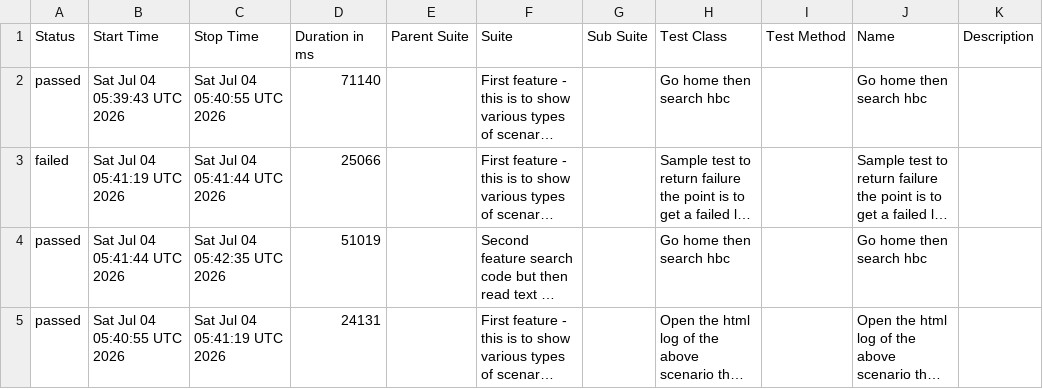
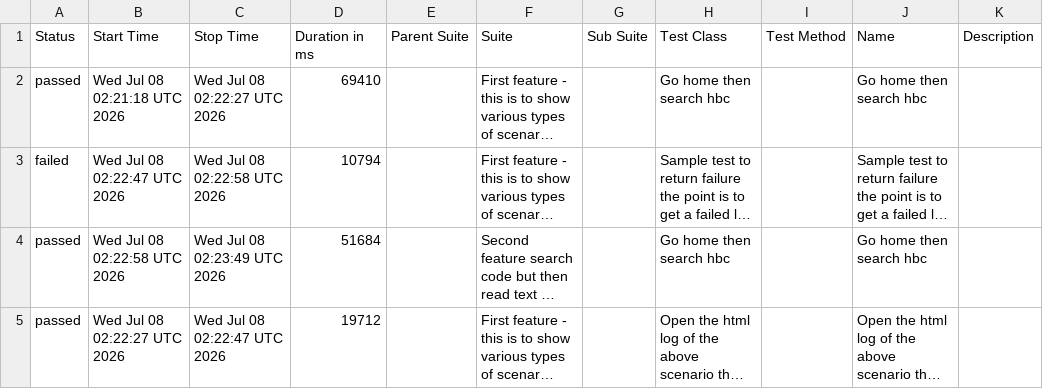
Before and after one commit to 11tdlong/repo11, a CSV file: tmp/allure-report/data/suites.csv, drawn as a sheet; long unchanged cells end in …; the diff names each change by its address in the sheet, - before the commit and + after, or states it on an @@ line.

```diff
--- a/tmp/allure-report/data/suites.csv
+++ b/tmp/allure-report/data/suites.csv
-B2 (Start Time): Sat Jul 04 05:39:43 UTC 2026
+B2 (Start Time): Wed Jul 08 02:21:18 UTC 2026
-C2 (Stop Time): Sat Jul 04 05:40:55 UTC 2026
+C2 (Stop Time): Wed Jul 08 02:22:27 UTC 2026
-D2 (Duration in ms): 71140
+D2 (Duration in ms): 69410
-B3 (Start Time): Sat Jul 04 05:41:19 UTC 2026
+B3 (Start Time): Wed Jul 08 02:22:47 UTC 2026
-C3 (Stop Time): Sat Jul 04 05:41:44 UTC 2026
+C3 (Stop Time): Wed Jul 08 02:22:58 UTC 2026
-D3 (Duration in ms): 25066
+D3 (Duration in ms): 10794
-B4 (Start Time): Sat Jul 04 05:41:44 UTC 2026
+B4 (Start Time): Wed Jul 08 02:22:58 UTC 2026
-C4 (Stop Time): Sat Jul 04 05:42:35 UTC 2026
+C4 (Stop Time): Wed Jul 08 02:23:49 UTC 2026
-D4 (Duration in ms): 51019
+D4 (Duration in ms): 51684
-B5 (Start Time): Sat Jul 04 05:40:55 UTC 2026
+B5 (Start Time): Wed Jul 08 02:22:27 UTC 2026
-C5 (Stop Time): Sat Jul 04 05:41:19 UTC 2026
+C5 (Stop Time): Wed Jul 08 02:22:47 UTC 2026
-D5 (Duration in ms): 24131
+D5 (Duration in ms): 19712
```
Also changed, not shown: 45 other files.
